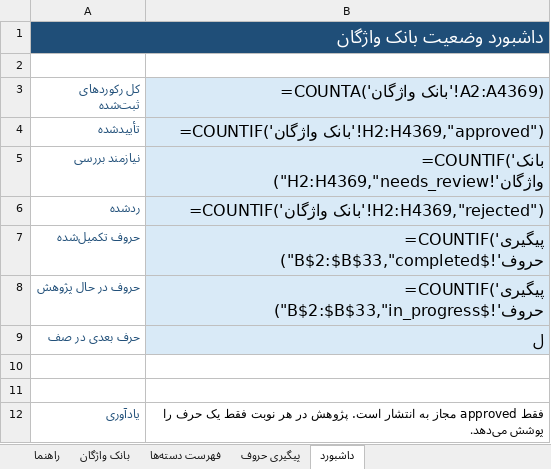
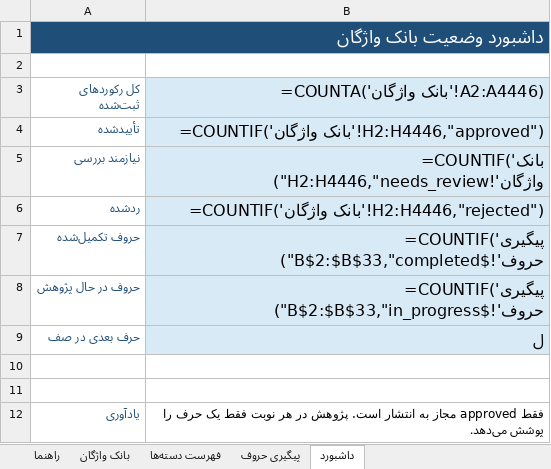
Before and after one commit to AhmadZamani031/TaghalobNameh, an Excel workbook: 03_Word_Database/Vocabulary_Manager.xlsx, sheet داشبورد, drawn as a sheet; values as stored, in another font and other column widths than the file's, no borders; formulas without a stored value are shown as written; the diff names each change by its address in the sheet, - before the commit and + after, or states it on an @@ line.

```diff
--- a/03_Word_Database/Vocabulary_Manager.xlsx (sheet داشبورد)
+++ b/03_Word_Database/Vocabulary_Manager.xlsx (sheet داشبورد)
-B3: =COUNTA('بانک واژگان'!A2:A4369)
+B3: =COUNTA('بانک واژگان'!A2:A4446)
-B4 (=COUNTA('بانک واژگان'!A2:A4446)): =COUNTIF('بانک واژگان'!H2:H4369,"approved")
+B4 (=COUNTA('بانک واژگان'!A2:A4446)): =COUNTIF('بانک واژگان'!H2:H4446,"approved")
-B5 (=COUNTA('بانک واژگان'!A2:A4446)): =COUNTIF('بانک واژگان'!H2:H4369,"needs_review")
+B5 (=COUNTA('بانک واژگان'!A2:A4446)): =COUNTIF('بانک واژگان'!H2:H4446,"needs_review")
-B6 (=COUNTA('بانک واژگان'!A2:A4446)): =COUNTIF('بانک واژگان'!H2:H4369,"rejected")
+B6 (=COUNTA('بانک واژگان'!A2:A4446)): =COUNTIF('بانک واژگان'!H2:H4446,"rejected")
```
Also changed, not shown: sheet بانک واژگان, sheet پیگیری حروف, 4 other files.
